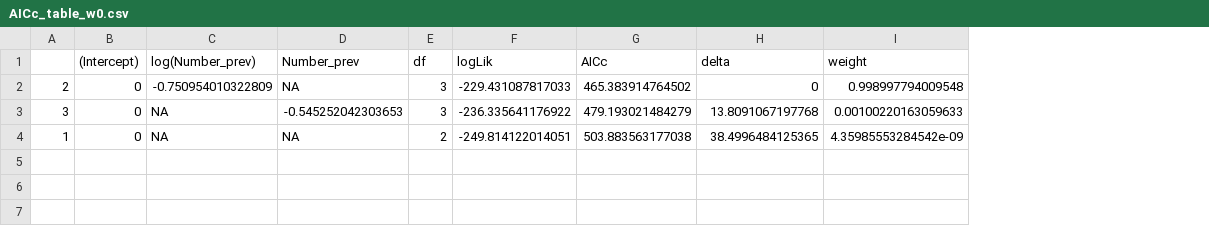
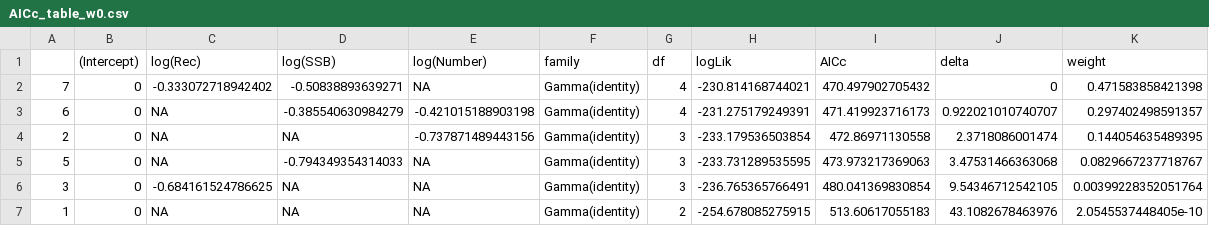
Before and after one commit to ShotaNishijima/masaba_dd, a CSV file: res/AICc_table_w0.csv, drawn as a sheet; addresses are those after the commit; the diff names each change by its address in the sheet, - before the commit and + after, or states it on an @@ line.

```diff
--- a/res/AICc_table_w0.csv
+++ b/res/AICc_table_w0.csv
+column E (log(Number)), row 4: -0.737871489443156; rows 6-7: NA | NA
+column F (family), row 4: Gamma(identity); rows 6-7: Gamma(identity) | Gamma(identity)
-C1: log(Number_prev)
+C1: log(Rec)
-D1: Number_prev
+D1: log(SSB)
+row 2: 7 | 0 | -0.333072718942402 | -0.50838893639271 | NA | Gamma(identity) | 4 | -230.814168744021 | 470.497902705432 | 0 | 0.471583858421398
+row 3: 6 | 0 | NA | -0.385540630984279 | -0.421015188903198 | Gamma(identity) | 4 | -231.275179249391 | 471.419923716173 | 0.922021010740707 | 0.297402498591357
-C4 (log(Rec)): -0.750954010322809
+C4 (log(Rec)): NA
-H4 (logLik): -229.431087817033
+H4 (logLik): -233.179536503854
-I4 (AICc): 465.383914764502
+I4 (AICc): 472.86971130558
-J4 (delta): 0
+J4 (delta): 2.3718086001474
-K4 (weight): 0.998997794009548
+K4 (weight): 0.144054635489395
+row 5: 5 | 0 | NA | -0.794349354314033 | NA | Gamma(identity) | 3 | -233.731289535595 | 473.973217369063 | 3.47531466363068 | 0.0829667237718767
-C6 (log(Rec)): NA
+C6 (log(Rec)): -0.684161524786625
-D6 (log(SSB)): -0.545252042303653
+D6 (log(SSB)): NA
-H6 (logLik): -236.335641176922
+H6 (logLik): -236.765365766491
-I6 (AICc): 479.193021484279
+I6 (AICc): 480.041369830854
-J6 (delta): 13.8091067197768
+J6 (delta): 9.54346712542105
-K6 (weight): 0.00100220163059633
+K6 (weight): 0.00399228352051764
-H7 (logLik): -249.814122014051
+H7 (logLik): -254.678085275915
-I7 (AICc): 503.883563177038
+I7 (AICc): 513.60617055183
-J7 (delta): 38.4996484125365
+J7 (delta): 43.1082678463976
-K7 (weight): 4.35985553284542e-09
+K7 (weight): 2.0545537448405e-10
```
Also changed, not shown: res/AICc_table_w_growth.csv, 12 other files.
